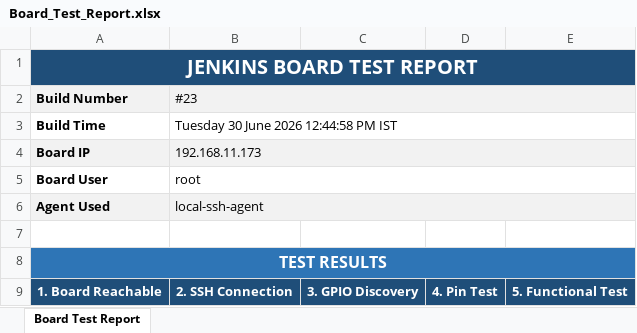
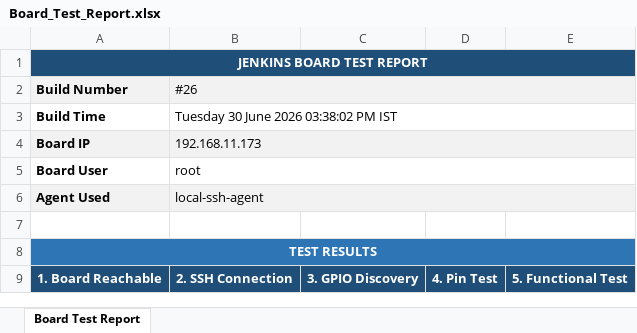
Before and after one commit to Shivaguru-crypto/jenkins-demo, an Excel workbook: test-reports/Board_Test_Report.xlsx, sheet Board Test Report, drawn as a sheet; only a part is shown; values as stored, in another font and other column widths than the file's, no borders; the diff covers the shown part only; the diff names each change by its address in the sheet, - before the commit and + after, or states it on an @@ line.

Commit message:
📊 Jenkins Bot: Update board test report (Build #26, SUCCESS)

```diff
--- a/test-reports/Board_Test_Report.xlsx (sheet Board Test Report)
+++ b/test-reports/Board_Test_Report.xlsx (sheet Board Test Report)
@@ A1 text size: smaller @@
-B2: #23
+B2: #26
-C2:E2 fill: #F2F2F2
+C2:E2 fill: none
-B3 (#26): Tuesday 30 June 2026 12:44:58 PM IST
+B3 (#26): Tuesday 30 June 2026 03:38:02 PM IST
-C4:E4 fill: #F2F2F2
+C4:E4 fill: none
-C6:E6 fill: #F2F2F2
+C6:E6 fill: none
@@ A8 text size: smaller @@
```
Also changed, not shown: 1 added row and cell formats elsewhere in this sheet, 1 other file.
